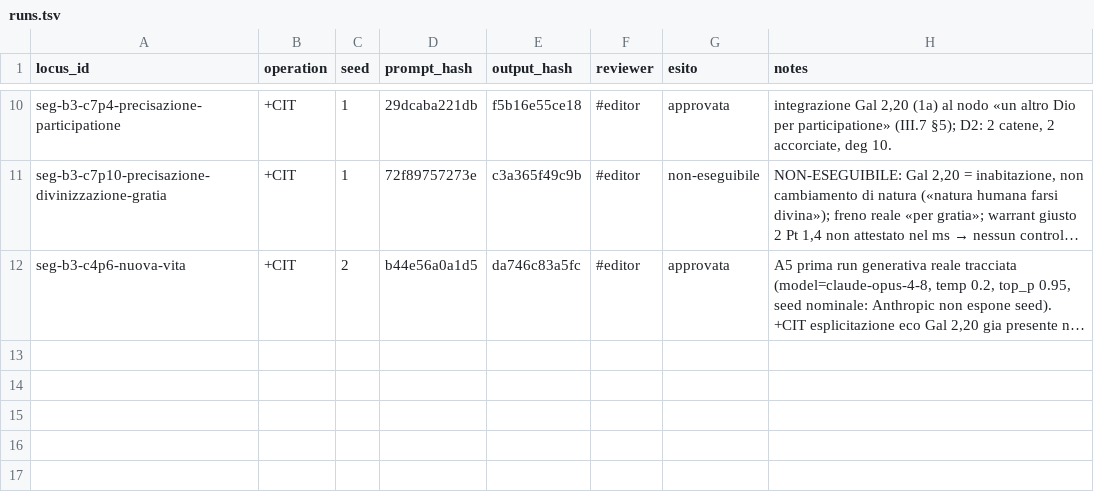
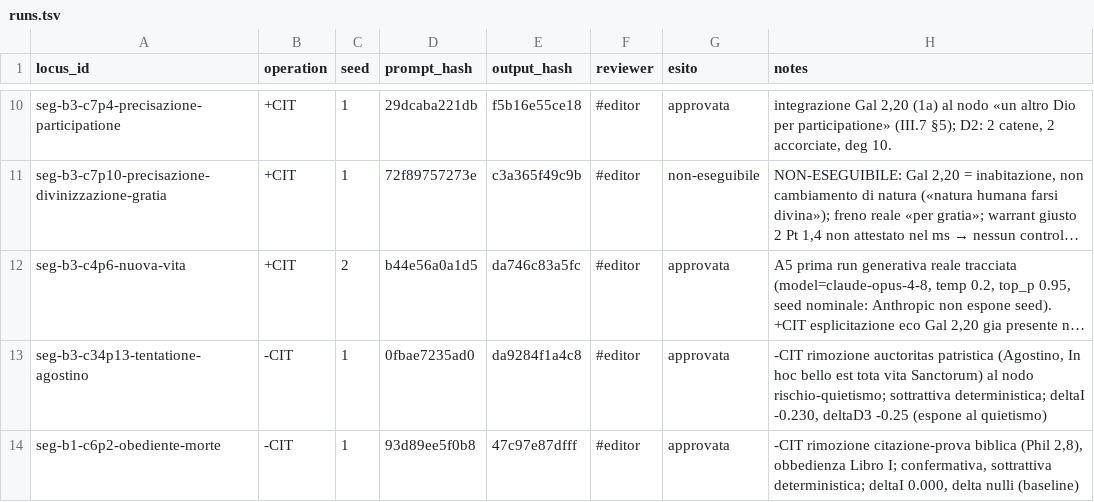
Before and after one commit to luciano-longo77/castello-anima-TEI-IA, a TSV file: logs/runs.tsv, drawn as a sheet; only a part is shown, gaps mark what is left out; long unchanged cells end in …; the diff names each change by its address in the sheet, - before the commit and + after, or states it on an @@ line.

Commit message:
Update runs.tsv with new entries and removals

```diff
--- a/logs/runs.tsv
+++ b/logs/runs.tsv
+row 13: seg-b3-c34p13-tentatione-agostino | -CIT | 1 | 0fbae7235ad0 | da9284f1a4c8 | #editor | approvata | -CIT rimozione auctoritas patristica (Agostino, In hoc bello est tota vita Sanctorum) al nodo rischio-quietismo; sottrattiva deterministica; deltaI -0.230, deltaD3 -0.25 (espone al quietismo)
+row 14: seg-b1-c6p2-obediente-morte | -CIT | 1 | 93d89ee5f0b8 | 47c97e87dfff | #editor | approvata | -CIT rimozione citazione-prova biblica (Phil 2,8), obbedienza Libro I; confermativa, sottrattiva deterministica; deltaI 0.000, delta nulli (baseline)
```
